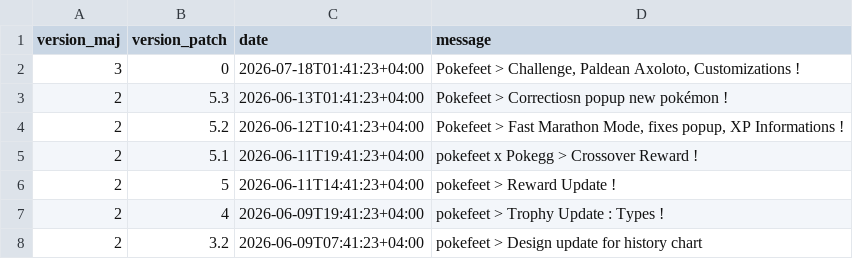
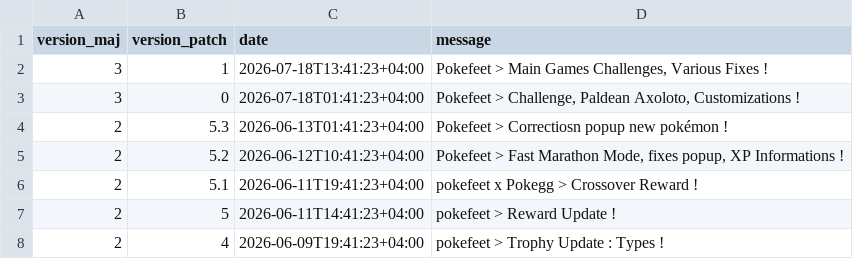
Before and after one commit to MythMega/mythmega.github.io, a CSV file: projets/pokefeet/data/pokefeet_commits.csv, drawn as a sheet; only a part is shown; the shorter side is filled out with more unchanged rows; the diff names each change by its address in the sheet, - before the commit and + after, or states it on an @@ line.

Commit message:
pokefeet > 3.1

```diff
--- a/projets/pokefeet/data/pokefeet_commits.csv
+++ b/projets/pokefeet/data/pokefeet_commits.csv
+row 2: 3 | 1 | 2026-07-18T13:41:23+04:00 | Pokefeet > Main Games Challenges, Various Fixes !
```
Also changed, not shown: 18 other files.
